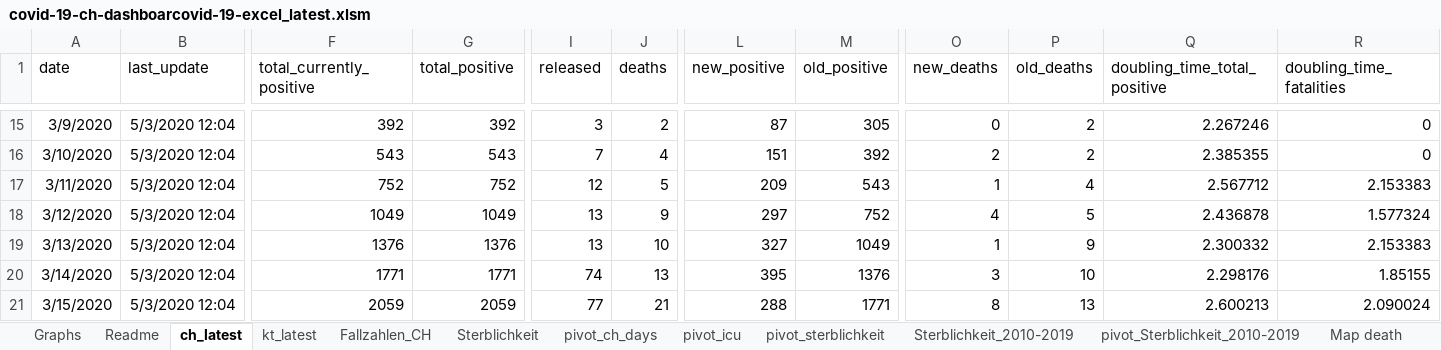
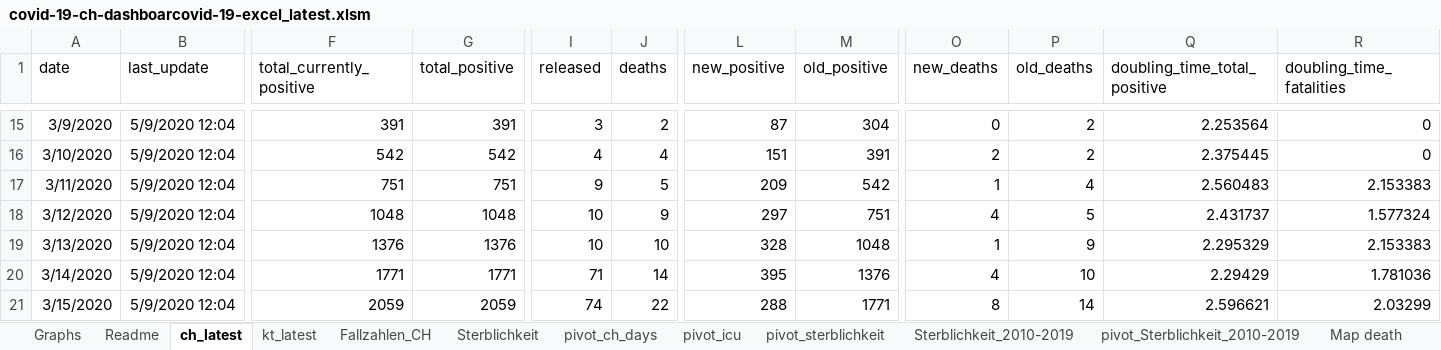
Before and after one commit to tgdbepe4/codvid_19_excel, an Excel workbook: privious versions/covid-19-ch-dashboarcovid-19-excel_latest.xlsm, sheet ch_latest, drawn as a sheet; only a part is shown, gaps mark what is left out; values as stored, in another font and other column widths than the file's, no borders; table styles not drawn; the diff covers the shown part only; the diff names each change by its address in the sheet, - before the commit and + after, or states it on an @@ line.

```diff
--- a/privious versions/covid-19-ch-dashboarcovid-19-excel_latest.xlsm (sheet ch_latest)
+++ b/privious versions/covid-19-ch-dashboarcovid-19-excel_latest.xlsm (sheet ch_latest)
-B15:B21 (last_update): 5/3/2020 12:04
+B15:B21 (last_update): 5/9/2020 12:04
-F15 (total_currently_positive): 392
+F15 (total_currently_positive): 391
-G15 (total_positive): 392
+G15 (total_positive): 391
-M15 (old_positive): 305
+M15 (old_positive): 304
-Q15 (doubling_time_total_positive): 2.267246
+Q15 (doubling_time_total_positive): 2.253564
-F16 (total_currently_positive): 543
+F16 (total_currently_positive): 542
-G16 (total_positive): 543
+G16 (total_positive): 542
-I16 (released): 7
+I16 (released): 4
-M16 (old_positive): 392
+M16 (old_positive): 391
-Q16 (doubling_time_total_positive): 2.385355
+Q16 (doubling_time_total_positive): 2.375445
-F17 (total_currently_positive): 752
+F17 (total_currently_positive): 751
-G17 (total_positive): 752
+G17 (total_positive): 751
-I17 (released): 12
+I17 (released): 9
-M17 (old_positive): 543
+M17 (old_positive): 542
-Q17 (doubling_time_total_positive): 2.567712
+Q17 (doubling_time_total_positive): 2.560483
-F18 (total_currently_positive): 1049
+F18 (total_currently_positive): 1048
-G18 (total_positive): 1049
+G18 (total_positive): 1048
-I18:I19 (released): 13
+I18:I19 (released): 10
-M18 (old_positive): 752
+M18 (old_positive): 751
-Q18 (doubling_time_total_positive): 2.436878
+Q18 (doubling_time_total_positive): 2.431737
-L19 (new_positive): 327
+L19 (new_positive): 328
-M19 (old_positive): 1049
+M19 (old_positive): 1048
-Q19 (doubling_time_total_positive): 2.300332
+Q19 (doubling_time_total_positive): 2.295329
-I20 (released): 74
+I20 (released): 71
-J20 (deaths): 13
+J20 (deaths): 14
-O20 (new_deaths): 3
+O20 (new_deaths): 4
-Q20 (doubling_time_total_positive): 2.298176
+Q20 (doubling_time_total_positive): 2.29429
-R20 (doubling_time_fatalities): 1.85155
+R20 (doubling_time_fatalities): 1.781036
-I21 (released): 77
+I21 (released): 74
-J21 (deaths): 21
+J21 (deaths): 22
-P21 (old_deaths): 13
+P21 (old_deaths): 14
-Q21 (doubling_time_total_positive): 2.600213
+Q21 (doubling_time_total_positive): 2.596621
-R21 (doubling_time_fatalities): 2.090024
+R21 (doubling_time_fatalities): 2.03299
```
Also changed, not shown: 6 added rows and 477 edited cells elsewhere in this sheet, sheet Fallzahlen_CH, sheet kt_latest, sheet pivot_icu, sheet pivot_ch_days, sheet Graphs, sheet Map death, 1 more sheet, charts or pictures, 5 other files.
